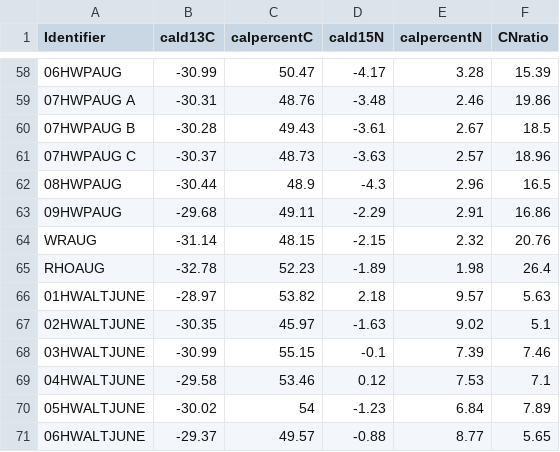
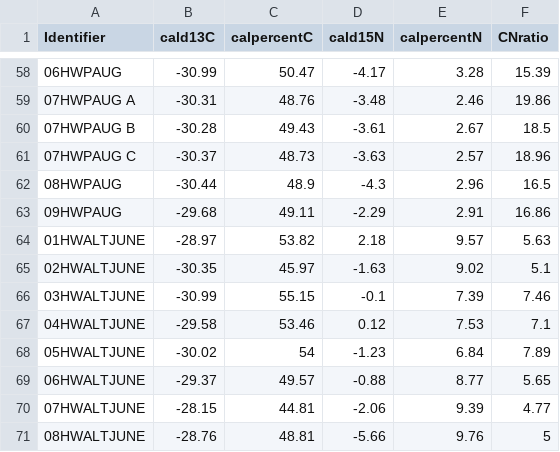
Before and after one commit to cgreysongaito/SpruceBudworm_Parasitoids_Hardwood, a CSV file: data/SI_data_GreysonGaitoetal2021.csv, drawn as a sheet; only a part is shown, gaps mark what is left out; the shorter side is filled out with more unchanged rows.

```diff
--- a/data/SI_data_GreysonGaitoetal2021.csv
+++ b/data/SI_data_GreysonGaitoetal2021.csv
@@ -63,4 +63,2 @@ Identifier,cald13C,calpercentC,cald15N,calpercentN,CNratio
 09HWPAUG,-29.68,49.11,-2.29,2.91,16.86
-WRAUG,-31.14,48.15,-2.15,2.32,20.76
-RHOAUG,-32.78,52.23,-1.89,1.98,26.4
 01HWALTJUNE,-28.97,53.82,2.18,9.57,5.63
```
Also changed, not shown: data/reared_caterpillarparasitoid_countdata_GreysonGaitoetal2021.csv, 4 other files.
